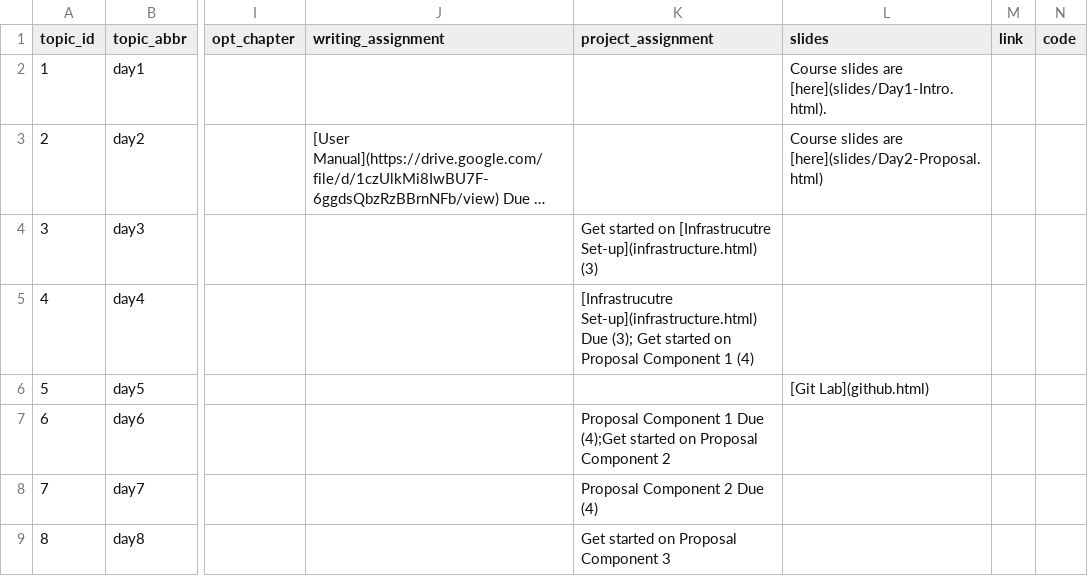
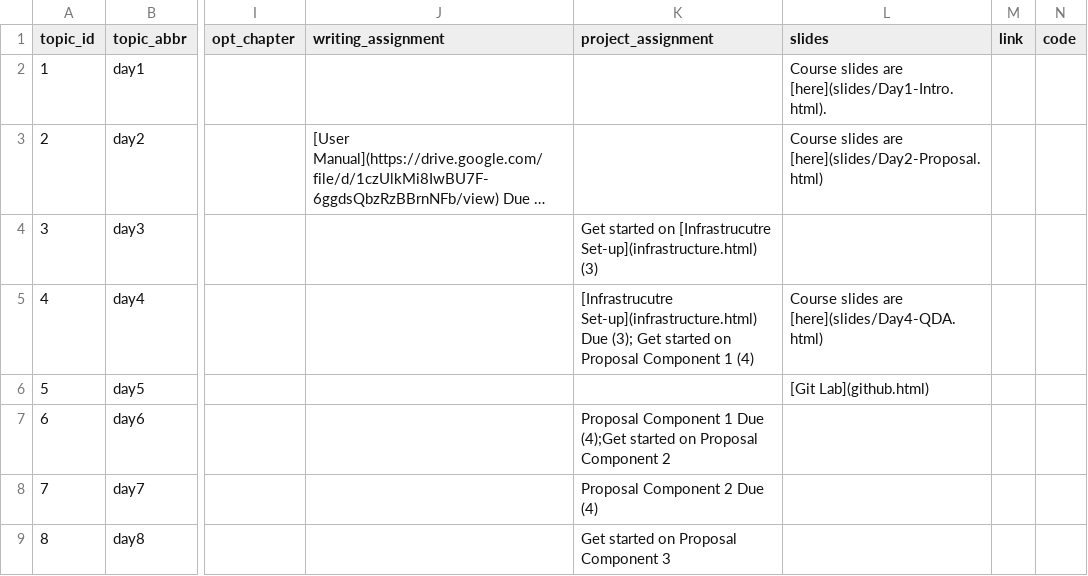
Before and after one commit to SDS-238-Community-Based-Data-Science/public-website-spring-25, a CSV file: data/topics.csv, drawn as a sheet; only a part is shown, gaps mark what is left out; long unchanged cells end in …; the diff names each change by its address in the sheet, - before the commit and + after, or states it on an @@ line.

```diff
--- a/data/topics.csv
+++ b/data/topics.csv
-L5 (slides): (empty)
+L5 (slides): Course slides are [here](slides/Day4-QDA.html)
```
Also changed, not shown: 4 other files.
